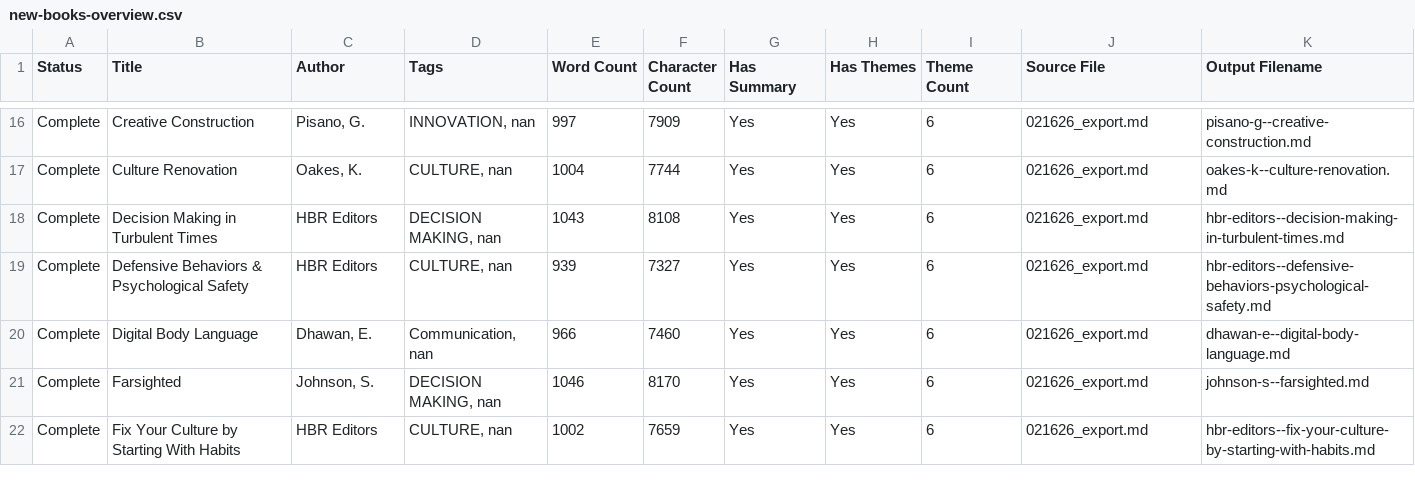
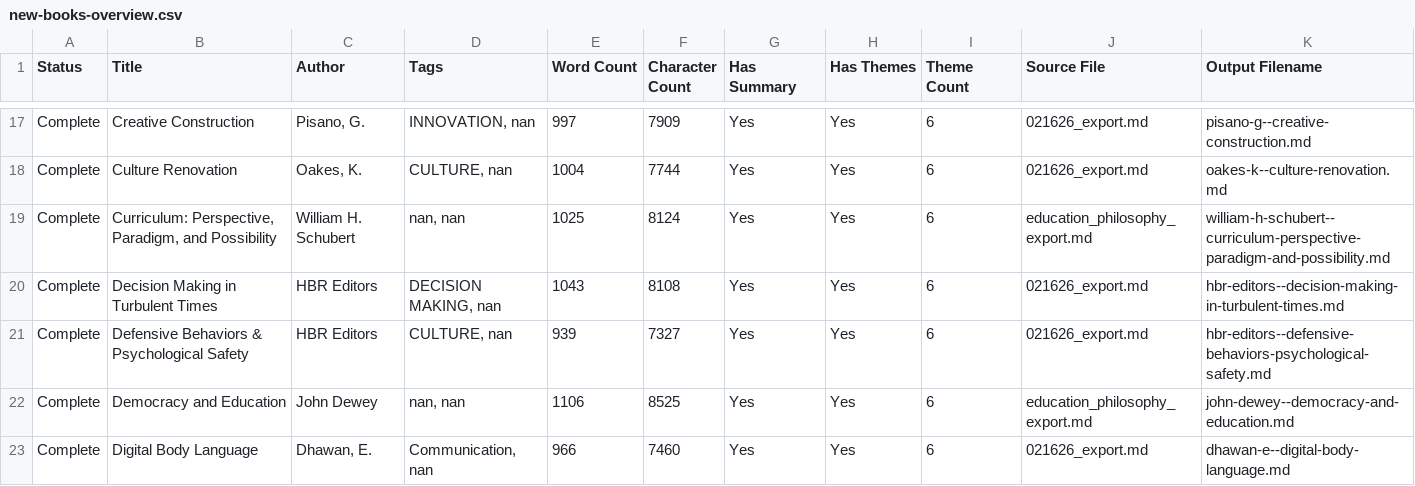
Before and after one commit to adamprime/lnsesai, a CSV file: lenses/new-books-overview.csv, drawn as a sheet; only a part is shown, gaps mark what is left out; the shorter side is filled out with more unchanged rows; the diff covers the shown part only; the diff names each change by its address in the sheet, - before the commit and + after, or states it on an @@ line.

Commit message:
Add 9 education/philosophy books under Learning lens, upload to Supabase
Processed education_philosophy_export.md: Dewey (3), Freire (3),
Schubert (2), Gini (1). All tagged as Learning per John.
Uploaded 9 new content units with 63 components.
Removed duplicate 'Teams Prioritizing Learning vs Performance' file.

Co-authored-by: factory-droid[bot] <138933559+factory-droid[bot]@users.noreply.github.com>

```diff
--- a/lenses/new-books-overview.csv
+++ b/lenses/new-books-overview.csv
+row 19: Complete | Curriculum: Perspective, Paradigm, and Possibility | William H. Schubert | nan, nan | 1025 | 8124 | Yes | Yes | 6 | education_philosophy_export.md | william-h-schubert--curriculum-perspective-paradigm-and-possibility.md
+row 22: Complete | Democracy and Education | John Dewey | nan, nan | 1106 | 8525 | Yes | Yes | 6 | education_philosophy_export.md | john-dewey--democracy-and-education.md
```
Also changed, not shown: 7 added rows elsewhere in this file, 42 other files.
